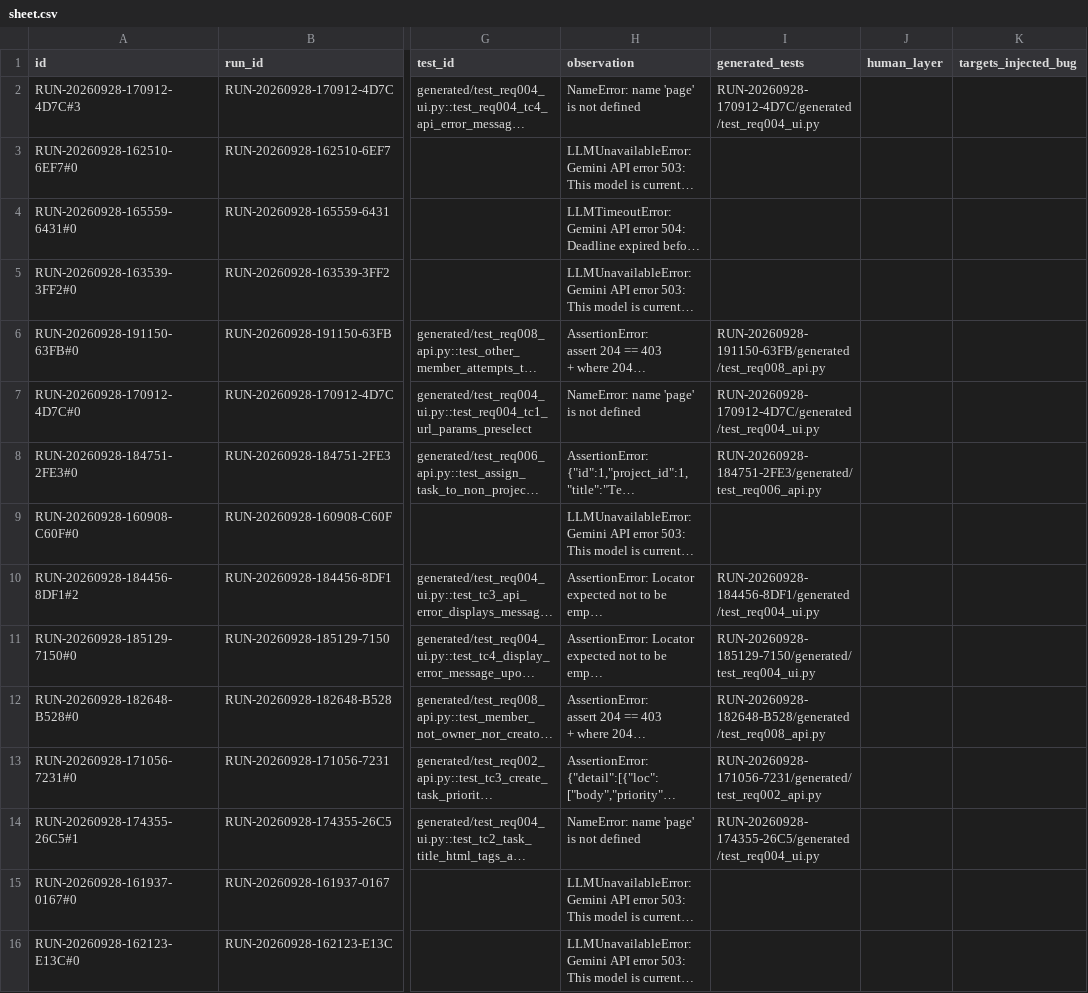
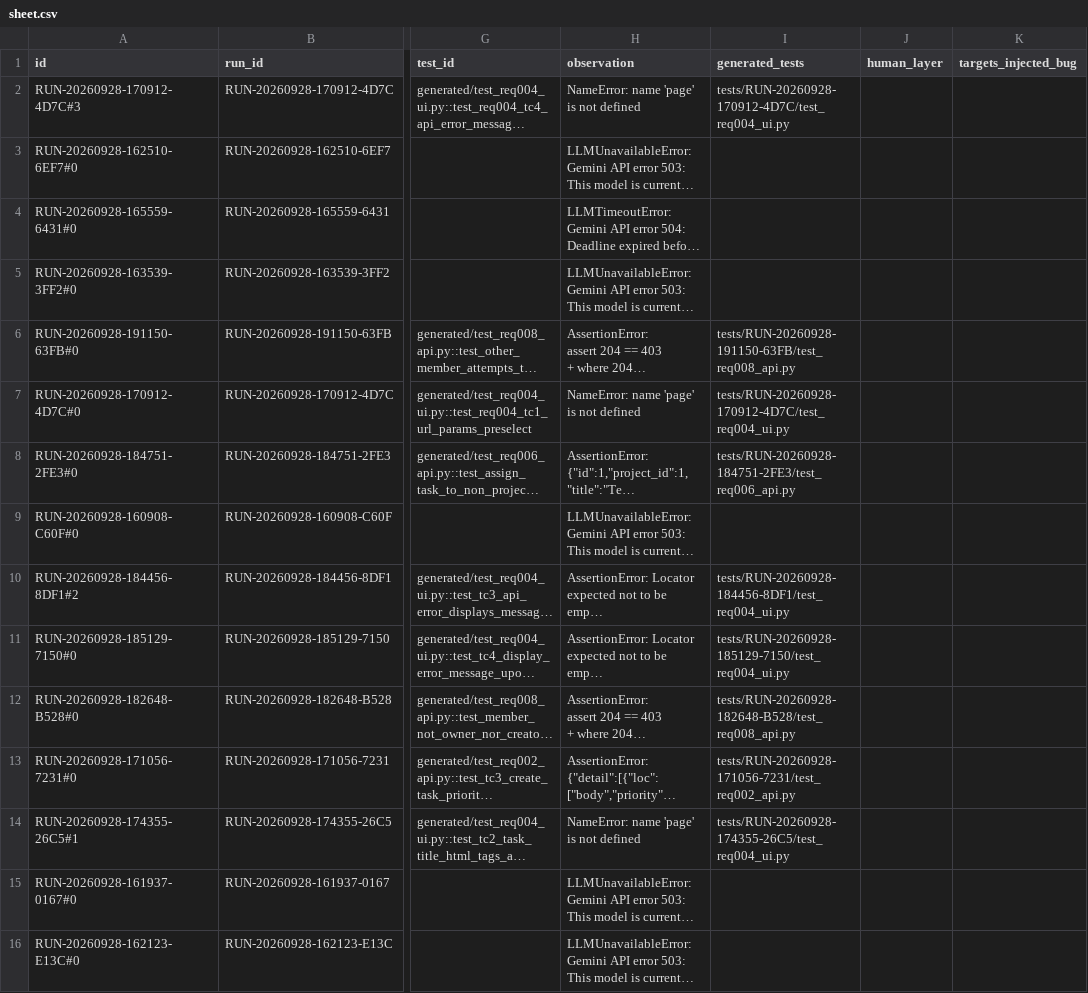
Before and after one commit to chengnick/qa-factory, a CSV file: benchmark/labels/phase5/sheet.csv, drawn as a sheet; only a part is shown, gaps mark what is left out; long unchanged cells end in …; the diff covers the shown part only; the diff names each change by its address in the sheet, - before the commit and + after, or states it on an @@ line.

```diff
--- a/benchmark/labels/phase5/sheet.csv
+++ b/benchmark/labels/phase5/sheet.csv
-I2 (generated_tests): RUN-20260928-170912-4D7C/generated/test_req004_ui.py
+I2 (generated_tests): tests/RUN-20260928-170912-4D7C/test_req004_ui.py
-I6 (generated_tests): RUN-20260928-191150-63FB/generated/test_req008_api.py
+I6 (generated_tests): tests/RUN-20260928-191150-63FB/test_req008_api.py
-I7 (generated_tests): RUN-20260928-170912-4D7C/generated/test_req004_ui.py
+I7 (generated_tests): tests/RUN-20260928-170912-4D7C/test_req004_ui.py
-I8 (generated_tests): RUN-20260928-184751-2FE3/generated/test_req006_api.py
+I8 (generated_tests): tests/RUN-20260928-184751-2FE3/test_req006_api.py
-I10 (generated_tests): RUN-20260928-184456-8DF1/generated/test_req004_ui.py
+I10 (generated_tests): tests/RUN-20260928-184456-8DF1/test_req004_ui.py
-I11 (generated_tests): RUN-20260928-185129-7150/generated/test_req004_ui.py
+I11 (generated_tests): tests/RUN-20260928-185129-7150/test_req004_ui.py
-I12 (generated_tests): RUN-20260928-182648-B528/generated/test_req008_api.py
+I12 (generated_tests): tests/RUN-20260928-182648-B528/test_req008_api.py
-I13 (generated_tests): RUN-20260928-171056-7231/generated/test_req002_api.py
+I13 (generated_tests): tests/RUN-20260928-171056-7231/test_req002_api.py
-I14 (generated_tests): RUN-20260928-174355-26C5/generated/test_req004_ui.py
+I14 (generated_tests): tests/RUN-20260928-174355-26C5/test_req004_ui.py
```
Also changed, not shown: 19 edited cells elsewhere in this file, 30 other files.
